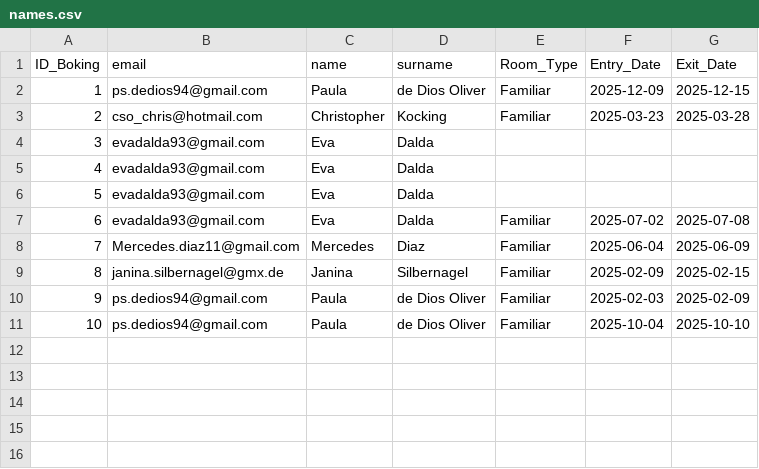
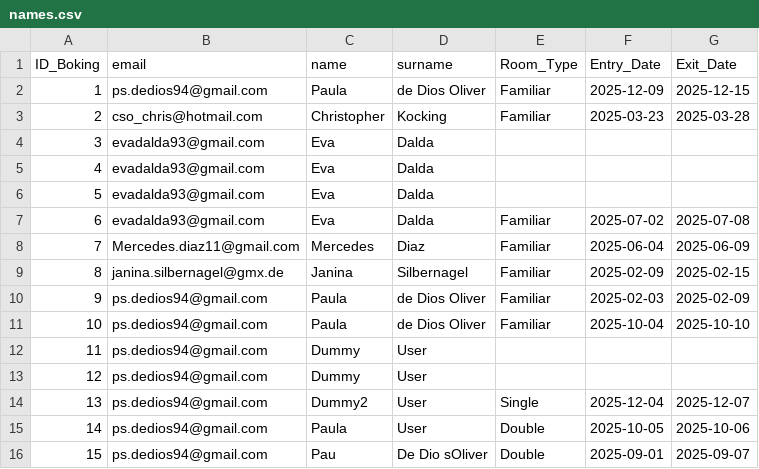
Before and after one commit to pd1301994/Boti-HotelBookingChat, a CSV file: names.csv, drawn as a sheet.

```diff
--- a/names.csv
+++ b/names.csv
@@ -11 +11,6 @@ ID_Boking,email,name,surname,Room_Type,Entry_Date,Exit_Date
 10,ps.dedios94@gmail.com,Paula,de Dios Oliver,Familiar,2025-10-04,2025-10-10
+11,ps.dedios94@gmail.com,Dummy,User
+12,ps.dedios94@gmail.com,Dummy,User
+13,ps.dedios94@gmail.com,Dummy2,User,Single,2025-12-04,2025-12-07
+14,ps.dedios94@gmail.com,Paula,User,Double,2025-10-05,2025-10-06
+15,ps.dedios94@gmail.com,Pau,De Dio sOliver,Double,2025-09-01,2025-09-07
```
Also changed, not shown: 6 other files.
